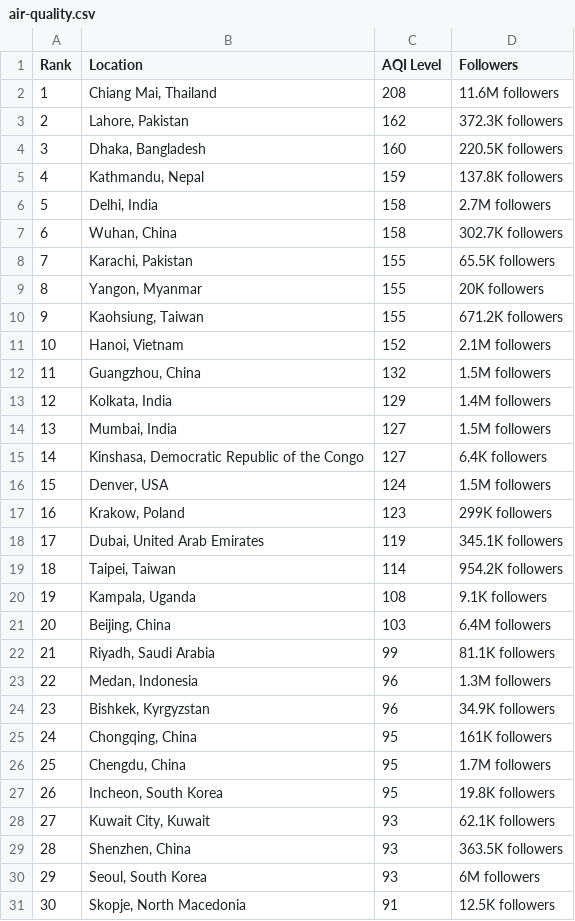
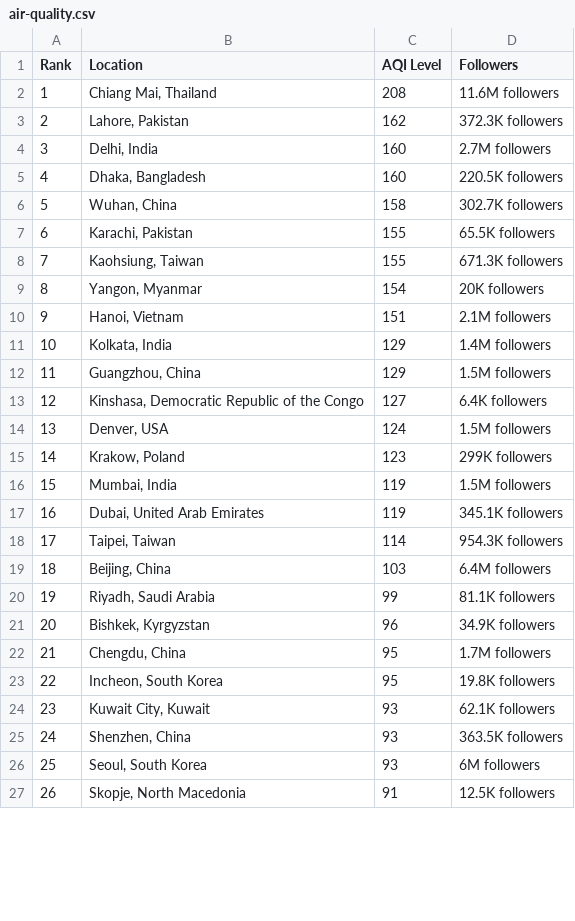
Before and after one commit to dipunew/Most-Polluted-Cities-in-The-World, a CSV file: air-quality.csv, drawn as a sheet; only a part is shown; removed rows and columns are numbered as before the commit, all else as after; the diff covers the shown part only; the diff names each change by its address in the sheet, - before the commit and + after, or states it on an @@ line.

```diff
--- a/air-quality.csv
+++ b/air-quality.csv
+row 4: 3 | Delhi, India | 160 | 2.7M followers
@@ column A (Rank) renumbered between rows 5 and 115 @@
-row 5: 4 | Kathmandu, Nepal | 159 | 137.8K followers
-row 6: 5 | Delhi, India | 158 | 2.7M followers
-row 9: 8 | Yangon, Myanmar | 155 | 20K followers
-D8 (Followers): 671.2K followers
+D8 (Followers): 671.3K followers
+row 9: 8 | Yangon, Myanmar | 154 | 20K followers
-C10 (AQI Level): 152
+C10 (AQI Level): 151
-row 12: 11 | Guangzhou, China | 132 | 1.5M followers
-row 14: 13 | Mumbai, India | 127 | 1.5M followers
+row 12: 11 | Guangzhou, China | 129 | 1.5M followers
+row 16: 15 | Mumbai, India | 119 | 1.5M followers
-D18 (Followers): 954.2K followers
+D18 (Followers): 954.3K followers
-row 20: 19 | Kampala, Uganda | 108 | 9.1K followers
-row 23: 22 | Medan, Indonesia | 96 | 1.3M followers
-row 25: 24 | Chongqing, China | 95 | 161K followers
```
Also changed, not shown: 13 added rows, 9 removed rows and 5 edited cells elsewhere in this file.
